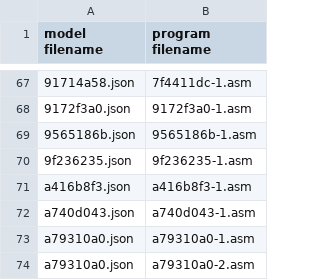
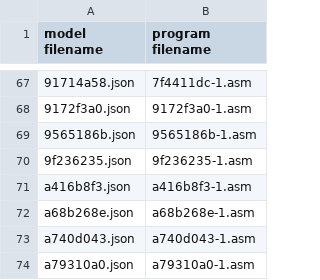
Before and after one commit to neoneye/loda-arc-challenge, a CSV file: solutions.csv, drawn as a sheet; only a part is shown, gaps mark what is left out; the shorter side is filled out with more unchanged rows; the diff names each change by its address in the sheet, - before the commit and + after, or states it on an @@ line.

Commit message:
Solution to ARC:a68b268e

```diff
--- a/solutions.csv
+++ b/solutions.csv
+row 72: a68b268e.json | a68b268e-1.asm
```
Also changed, not shown: 1 other file.
